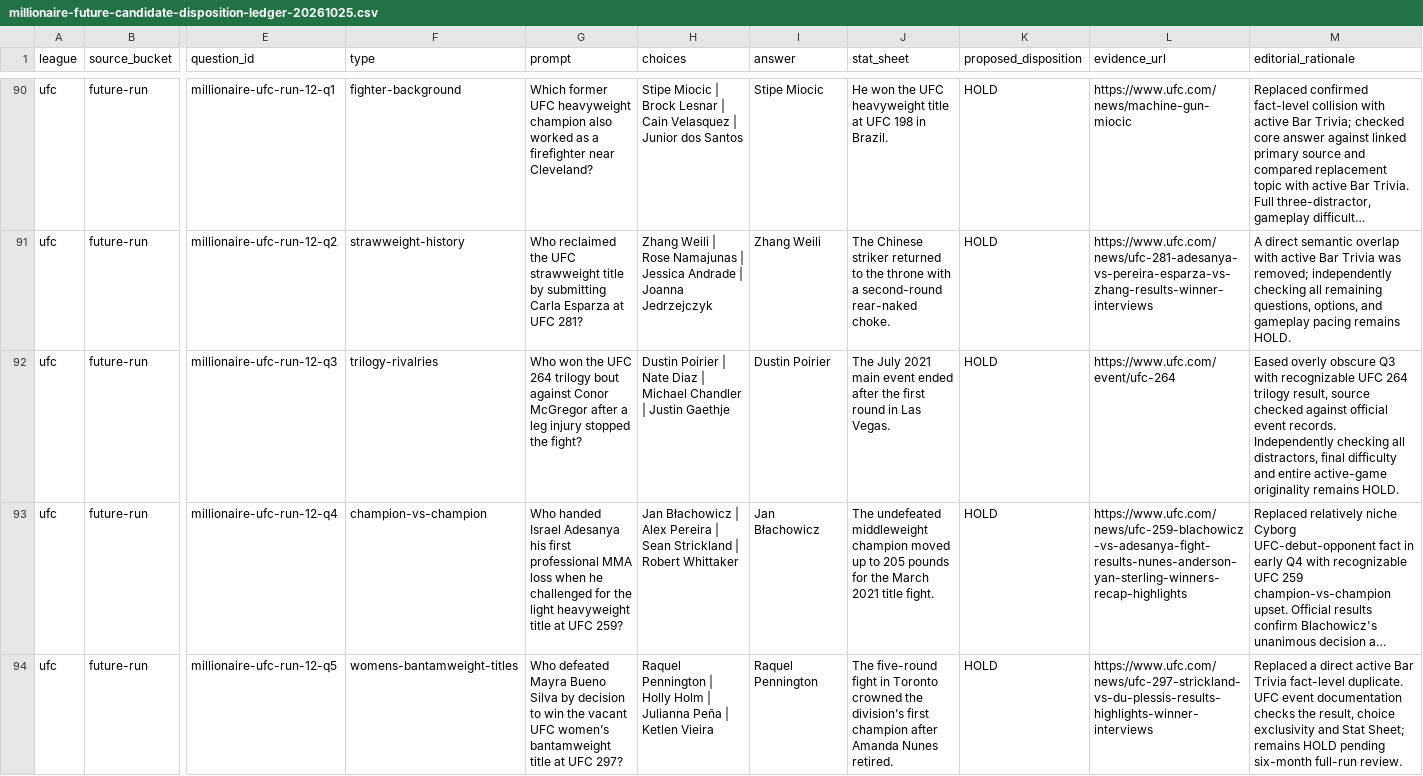
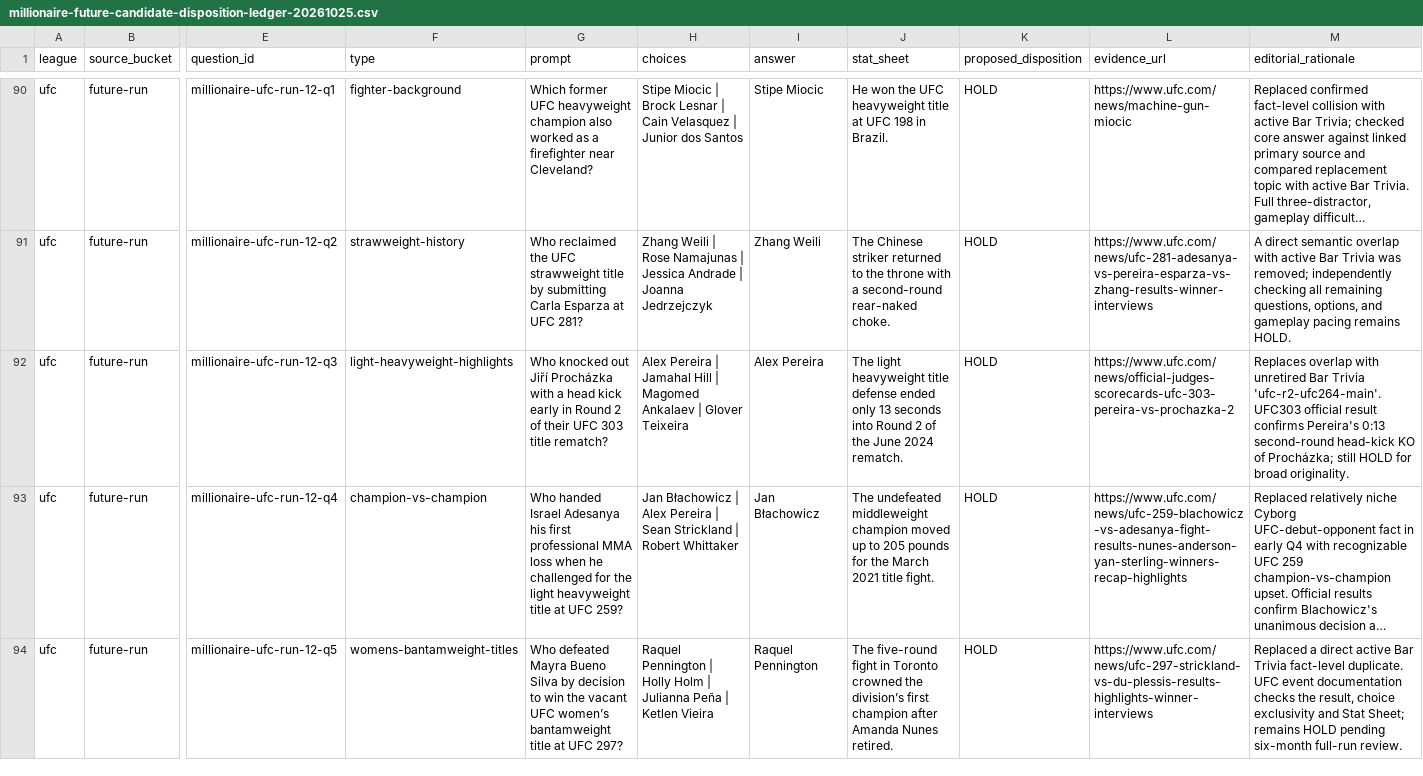
Before and after one commit to codyking0602/Octagon-HQ, a CSV file: docs/audits/millionaire-future-candidate-disposition-ledger-20261025.csv, drawn as a sheet; only a part is shown, gaps mark what is left out; long unchanged cells end in …; the diff covers the shown part only; the diff names each change by its address in the sheet, - before the commit and + after, or states it on an @@ line.

Commit message:
fix(millionaire): remove three future-only active UFC Bar Trivia collisions

```diff
--- a/docs/audits/millionaire-future-candidate-disposition-ledger-20261025.csv
+++ b/docs/audits/millionaire-future-candidate-disposition-ledger-20261025.csv
-F92 (type): trilogy-rivalries
+F92 (type): light-heavyweight-highlights
-G92 (prompt): Who won the UFC 264 trilogy bout against Conor McGregor after a leg injury stopped the fight?
+G92 (prompt): Who knocked out Jiří Procházka with a head kick early in Round 2 of their UFC 303 title rematch?
-H92 (choices): Dustin Poirier | Nate Diaz | Michael Chandler | Justin Gaethje
+H92 (choices): Alex Pereira | Jamahal Hill | Magomed Ankalaev | Glover Teixeira
-I92 (answer): Dustin Poirier
+I92 (answer): Alex Pereira
-J92 (stat_sheet): The July 2021 main event ended after the first round in Las Vegas.
+J92 (stat_sheet): The light heavyweight title defense ended only 13 seconds into Round 2 of the June 2024 rematch.
-L92 (evidence_url): https://www.ufc.com/event/ufc-264
+L92 (evidence_url): https://www.ufc.com/news/official-judges-scorecards-ufc-303-pereira-vs-prochazka-2
-M92 (editorial_rationale): Eased overly obscure Q3 with recognizable UFC 264 trilogy result, source checked against official event records. Independently checking all distractors, final difficulty and entire active-game originality remains HOLD.
+M92 (editorial_rationale): Replaces overlap with unretired Bar Trivia 'ufc-r2-ufc264-main'. UFC303 official result confirms Pereira's 0:13 second-round head-kick KO of Procházka; still HOLD for broad originality.
```
Also changed, not shown: 1 added row and 7 edited cells elsewhere in this file, 3 other files.
